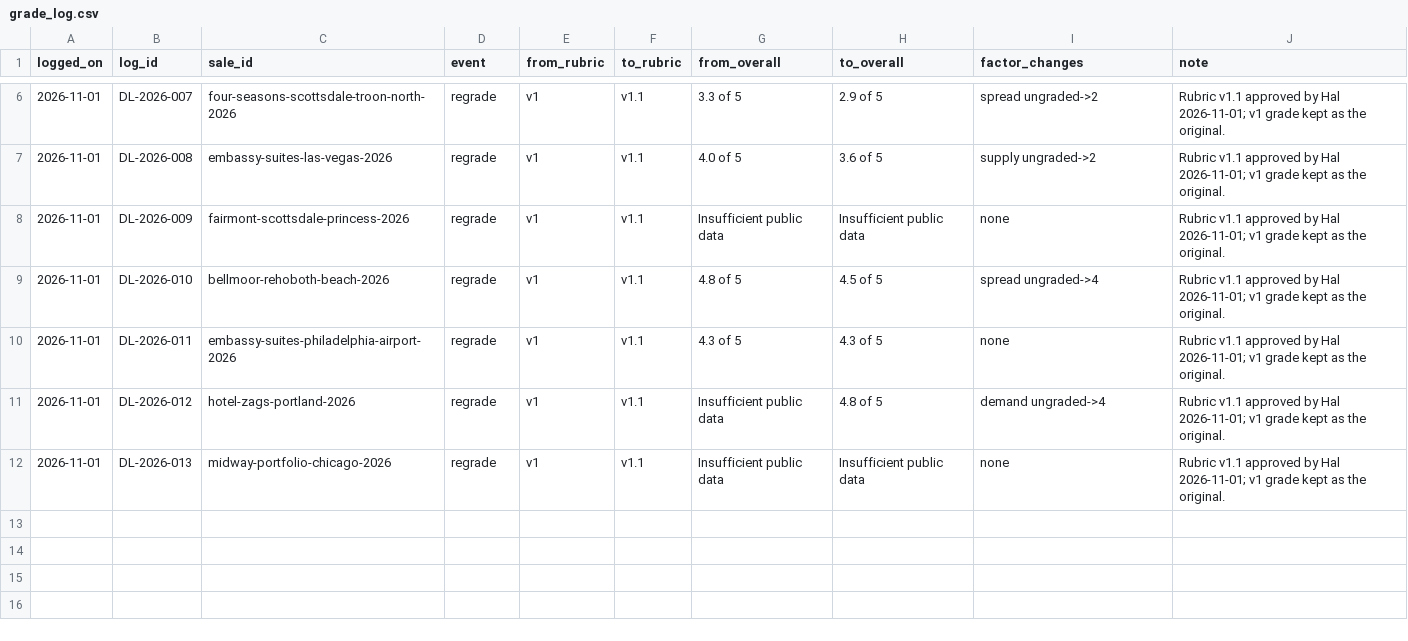
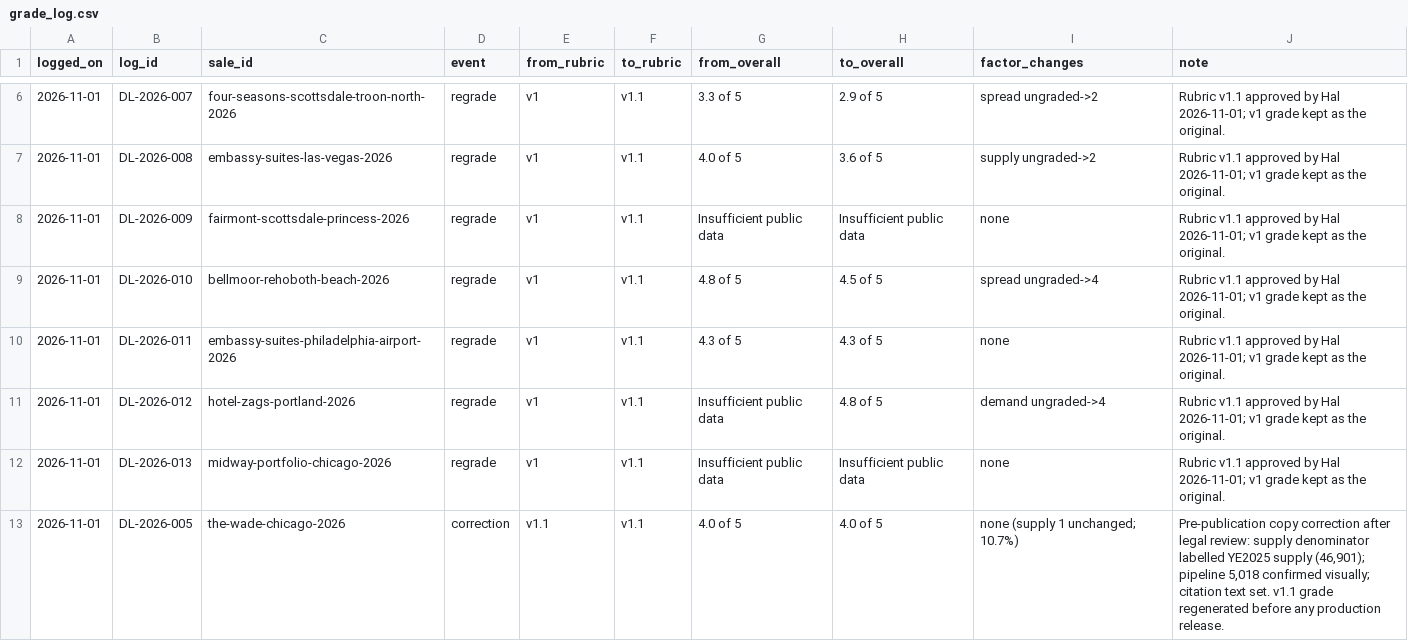
Before and after one commit to Halinfl/bungah-capital-intel, a CSV file: src/data/deals/grade_log.csv, drawn as a sheet; only a part is shown, gaps mark what is left out; the diff names each change by its address in the sheet, - before the commit and + after, or states it on an @@ line.

Commit message:
Recent Deals v1.1: Wade supply copy per legal review
- denominator labelled YE2025 supply (46,901, latest actual); YE2026/YE2027 projections not used
- pipeline 5,018 confirmed visually from the PDF's image table (our sum of listed projects); ratio unchanged at 10.7%, supply score 1
- citation: Source: Choose Chicago, Hotel Capacity Update, Aug 2026 (data: Build Central, LARC); table figures no longer reproduced in context
- Wade v1.1 grade regenerated (pre-publication); grade_log.csv correction row appended

```diff
--- a/src/data/deals/grade_log.csv
+++ b/src/data/deals/grade_log.csv
+row 13: 2026-11-01 | DL-2026-005 | the-wade-chicago-2026 | correction | v1.1 | v1.1 | 4.0 of 5 | 4.0 of 5 | none (supply 1 unchanged; 10.7%) | Pre-publication copy correction after legal review: supply denominator labelled YE2025 supply (46,901); pipeline 5,018 confirmed visually; citation text set. v1.1 grade regenerated before any production release.
```
Also changed, not shown: 3 other files.
